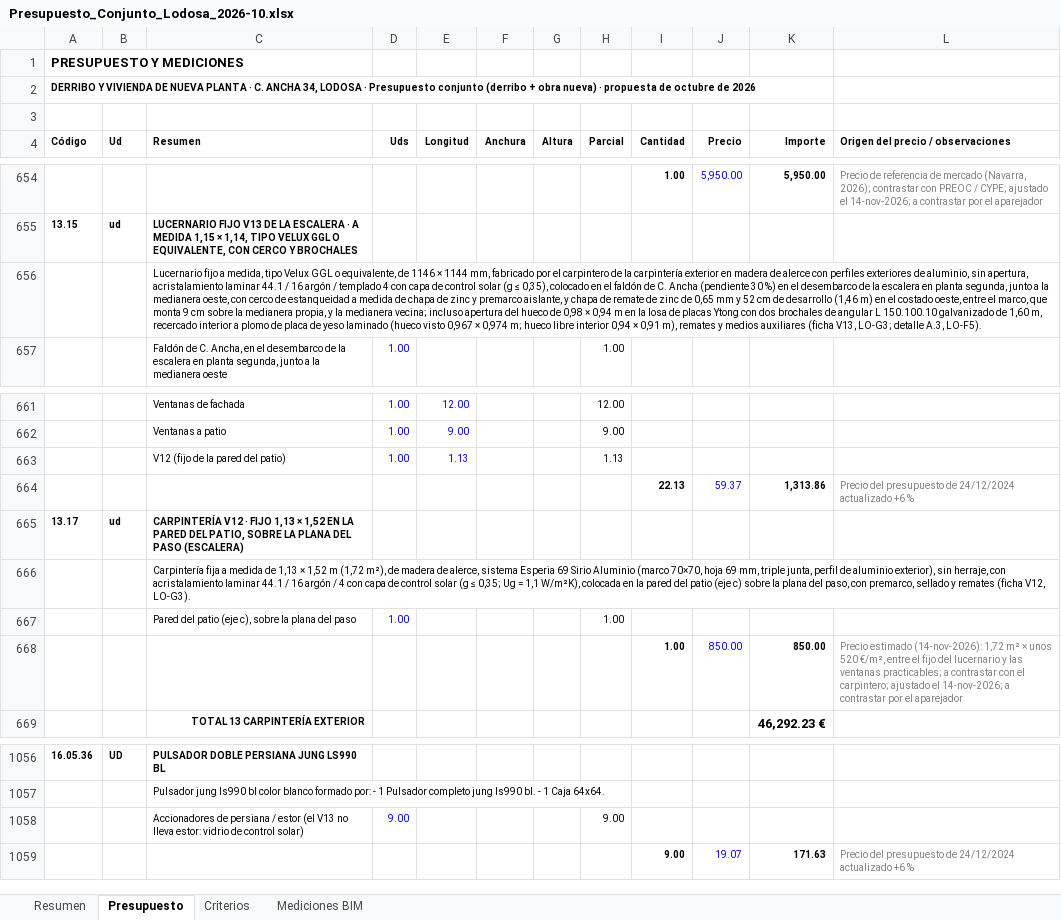
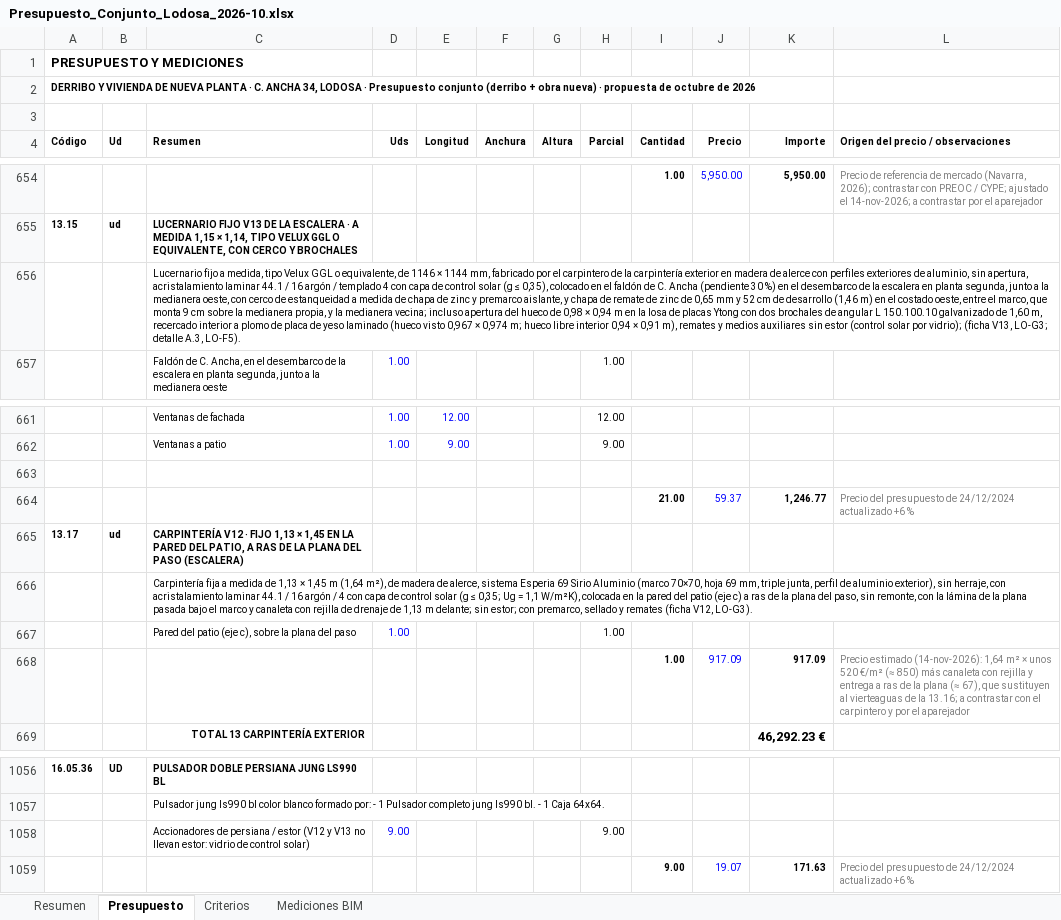
Before and after one commit to kikeelrojo/visor-arrova, an Excel workbook: datos/lodosa/presupuestos/Presupuesto_Conjunto_Lodosa_2026-10.xlsx, sheet Presupuesto, drawn as a sheet; only a part is shown, gaps mark what is left out; values as stored, in another font and other column widths than the file's, no borders; removed rows and columns are numbered as before the commit, all else as after; the diff names each change by its address in the sheet, - before the commit and + after, or states it on an @@ line.

Commit message:
Visor: lodosa (2026-11-14 23:17)

```diff
--- a/datos/lodosa/presupuestos/Presupuesto_Conjunto_Lodosa_2026-10.xlsx (sheet Presupuesto)
+++ b/datos/lodosa/presupuestos/Presupuesto_Conjunto_Lodosa_2026-10.xlsx (sheet Presupuesto)
-C656 (Resumen): …medios auxiliares (ficha V13,…
+C656 (Resumen): …medios auxiliares sin estor (control solar por vidrio); (ficha V13,…
-row 663:  |  | V12 (fijo de la pared del patio) | 1.00 | 1.13 |  |  | 1.13
+row 663: (empty)
-I664 (Cantidad): 22.13
+I664 (Cantidad): 21.00
-K664 (Importe): 1,313.86
+K664 (Importe): 1,246.77
-C665 (Resumen): …1,13 × 1,52 EN LA PARED DEL PATIO, SOBRE LA PLANA…
+C665 (Resumen): …1,13 × 1,45 EN LA PARED DEL PATIO, A RAS DE LA PLANA…
-C666 (Resumen): …1,13 × 1,52 m (1,72 m²), de madera de alerce, sistema Esperia 69 Sirio Aluminio (marco 70×70, hoja 69 mm, triple junta, perfil de aluminio exterior), sin herraje, con acristalamiento laminar 44.1 / 16 argón / 4 con capa de control solar (g ≤ 0,35; Ug = 1,1 W/m²K), colocada en la pared del patio (eje c) sobre la plana del paso, con premarco,…
+C666 (Resumen): …1,13 × 1,45 m (1,64 m²), de madera de alerce, sistema Esperia 69 Sirio Aluminio (marco 70×70, hoja 69 mm, triple junta, perfil de aluminio exterior), sin herraje, con acristalamiento laminar 44.1 / 16 argón / 4 con capa de control solar (g ≤ 0,35; Ug = 1,1 W/m²K), colocada en la pared del patio (eje c) a ras de la plana del paso, sin remonte, con la lámina de la plana pasada bajo el marco y canaleta con rejilla de drenaje de 1,13 m delante; sin estor; con premarco,…
-row 668:  |  |  |  |  |  |  |  | 1.00 | 850.00 | 850.00 | Precio estimado (14-nov-2026): 1,72 m² × unos 520 €/m², entre el fijo del lucernario y las ventanas practicables; a contrastar con el carpintero; ajustado el 14-nov-2026; a contrastar por el aparejador
+row 668:  |  |  |  |  |  |  |  | 1.00 | 917.09 | 917.09 | Precio estimado (14-nov-2026): 1,64 m² × unos 520 €/m² (≈ 850) más canaleta con rejilla y entrega a ras de la plana (≈ 67), que sustituyen al vierteaguas de la 13.16; a contrastar con el carpintero y por el aparejador
-C1058 (Resumen): …/ estor (el V13 no lleva estor: vidrio…
+C1058 (Resumen): …/ estor (V12 y V13 no llevan estor: vidrio…
```
Also changed, not shown: datos/lodosa/presupuestos/Presupuesto_Lodosa_propuesta_2026-10.xlsx, 19 other files.
